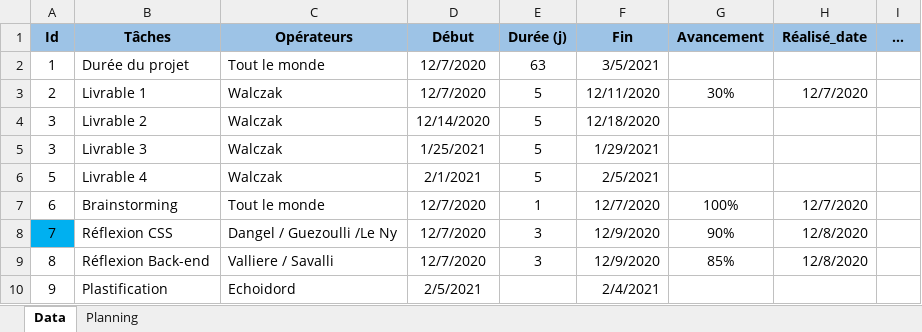
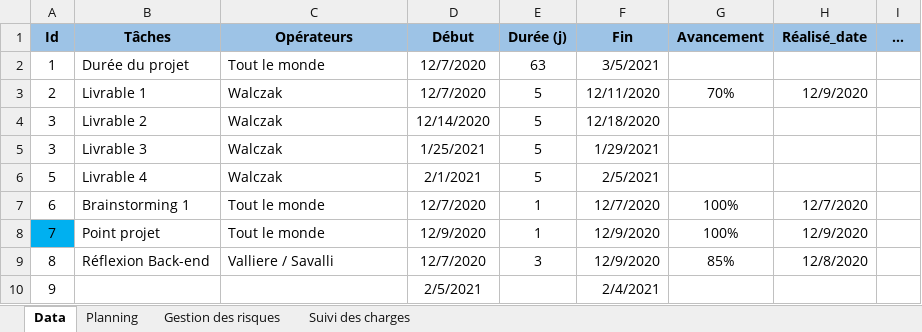
Before and after one commit to alan-vle/eco-service, an Excel workbook: Ressources/planning.xlsm, sheet Data, drawn as a sheet; values as stored, in another font and other column widths than the file's, no borders; removed rows and columns are numbered as before the commit, all else as after; the diff names each change by its address in the sheet, - before the commit and + after, or states it on an @@ line.

```diff
--- a/Ressources/planning.xlsm (sheet Data)
+++ b/Ressources/planning.xlsm (sheet Data)
+sheet tab: Gestion des risques
+sheet tab: Suivi des charges
-G3 (Avancement): 30%
+G3 (Avancement): 70%
-H3 (Réalisé_date): 12/7/2020
+H3 (Réalisé_date): 12/9/2020
-B7 (Tâches): Brainstorming
+B7 (Tâches): Brainstorming 1
-row 8: 7 | Réflexion CSS | Dangel / Guezoulli /Le Ny | 12/7/2020 | 3 | 12/9/2020 | 90% | 12/8/2020
+row 8: 7 | Point projet | Tout le monde | 12/9/2020 | 1 | 12/9/2020 | 100% | 12/9/2020
-B10 (Tâches): Plastification
+B10 (Tâches): (empty)
-C10 (Opérateurs): Echoidord
+C10 (Opérateurs): (empty)
```
Also changed, not shown: sheet Planning, charts or pictures, 2 other files.
